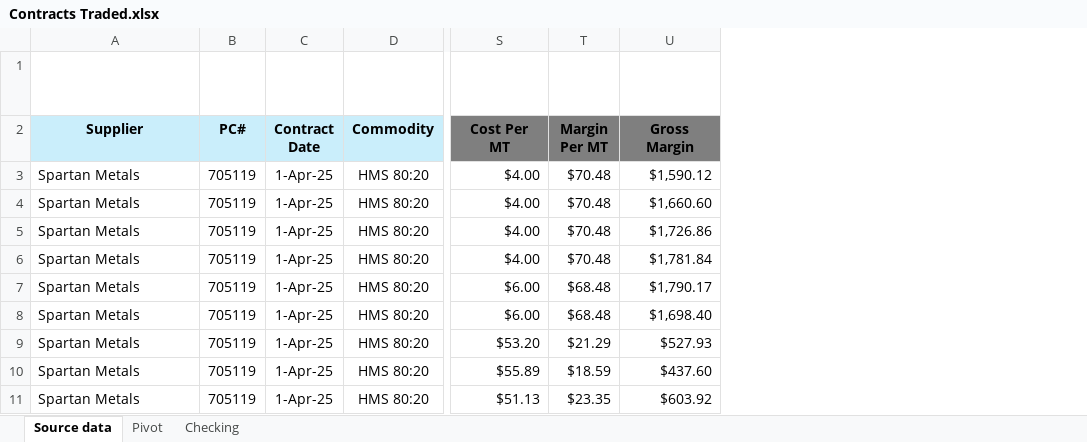
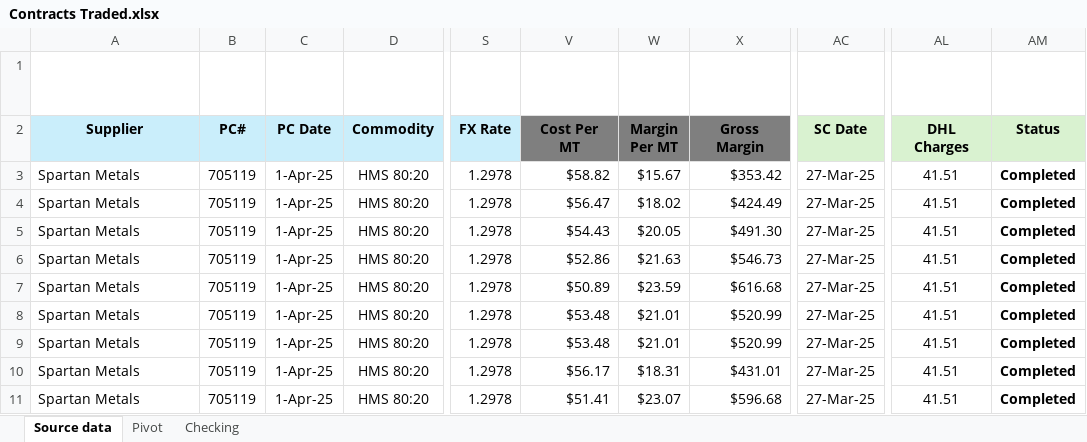
Before and after one commit to Numer-heselwood/WHL-exports-tracker, an Excel workbook: Contracts Traded.xlsx, sheet Source data, drawn as a sheet; only a part is shown, gaps mark what is left out; values as stored, in another font and other column widths than the file's, no borders; conditional formats and table styles not drawn; addresses are those after the commit; the diff covers the shown part only; the diff names each change by its address in the sheet, - before the commit and + after, or states it on an @@ line.

Commit message:
Auto-update: new contract added

```diff
--- a/Contracts Traded.xlsx (sheet Source data)
+++ b/Contracts Traded.xlsx (sheet Source data)
+column S (FX Rate), rows 3-11: all 1.2978
+column AC (SC Date), rows 3-11: all 27-Mar-25
+column AL (DHL Charges), rows 3-11: all 41.51
+column AM (Status), rows 3-11: all Completed
-C2: Contract Date
+C2: PC Date
-V3 (Cost Per MT): $4.00
+V3 (Cost Per MT): $58.82
-W3 (Margin Per MT): $70.48
+W3 (Margin Per MT): $15.67
-X3 (Gross Margin): $1,590.12
+X3 (Gross Margin): $353.42
-V4 (Cost Per MT): $4.00
+V4 (Cost Per MT): $56.47
-W4 (Margin Per MT): $70.48
+W4 (Margin Per MT): $18.02
-X4 (Gross Margin): $1,660.60
+X4 (Gross Margin): $424.49
-V5 (Cost Per MT): $4.00
+V5 (Cost Per MT): $54.43
-W5 (Margin Per MT): $70.48
+W5 (Margin Per MT): $20.05
-X5 (Gross Margin): $1,726.86
+X5 (Gross Margin): $491.30
-V6 (Cost Per MT): $4.00
+V6 (Cost Per MT): $52.86
-W6 (Margin Per MT): $70.48
+W6 (Margin Per MT): $21.63
-X6 (Gross Margin): $1,781.84
+X6 (Gross Margin): $546.73
-V7 (Cost Per MT): $6.00
+V7 (Cost Per MT): $50.89
-W7 (Margin Per MT): $68.48
+W7 (Margin Per MT): $23.59
-X7 (Gross Margin): $1,790.17
+X7 (Gross Margin): $616.68
-V8 (Cost Per MT): $6.00
+V8 (Cost Per MT): $53.48
-W8 (Margin Per MT): $68.48
+W8 (Margin Per MT): $21.01
-X8 (Gross Margin): $1,698.40
+X8 (Gross Margin): $520.99
-V9 (Cost Per MT): $53.20
+V9 (Cost Per MT): $53.48
-W9 (Margin Per MT): $21.29
+W9 (Margin Per MT): $21.01
-X9 (Gross Margin): $527.93
+X9 (Gross Margin): $520.99
-V10 (Cost Per MT): $55.89
+V10 (Cost Per MT): $56.17
-W10 (Margin Per MT): $18.59
+W10 (Margin Per MT): $18.31
-X10 (Gross Margin): $437.60
+X10 (Gross Margin): $431.01
-V11 (Cost Per MT): $51.13
+V11 (Cost Per MT): $51.41
-W11 (Margin Per MT): $23.35
+W11 (Margin Per MT): $23.07
-X11 (Gross Margin): $603.92
+X11 (Gross Margin): $596.68
```
Also changed, not shown: 1 added row, 41 removed rows, 141 edited cells and cell formats elsewhere in this sheet, sheet Checking, sheet Pivot, formulas that keep their value, hidden cells, charts or pictures.
